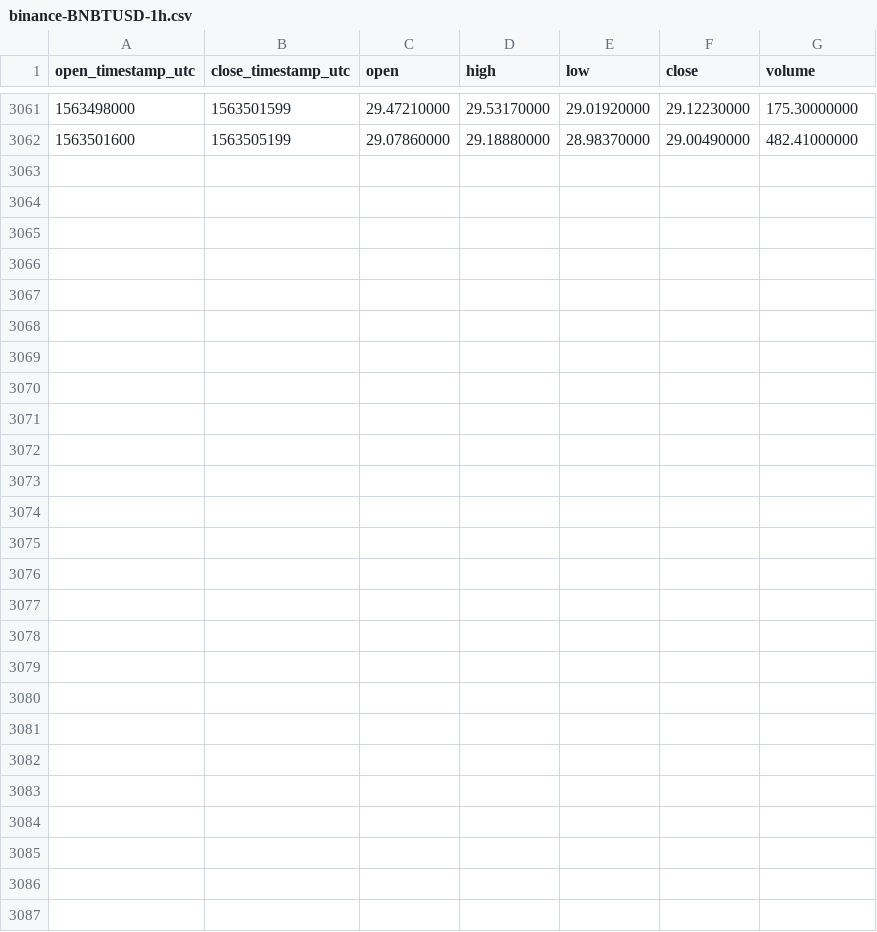
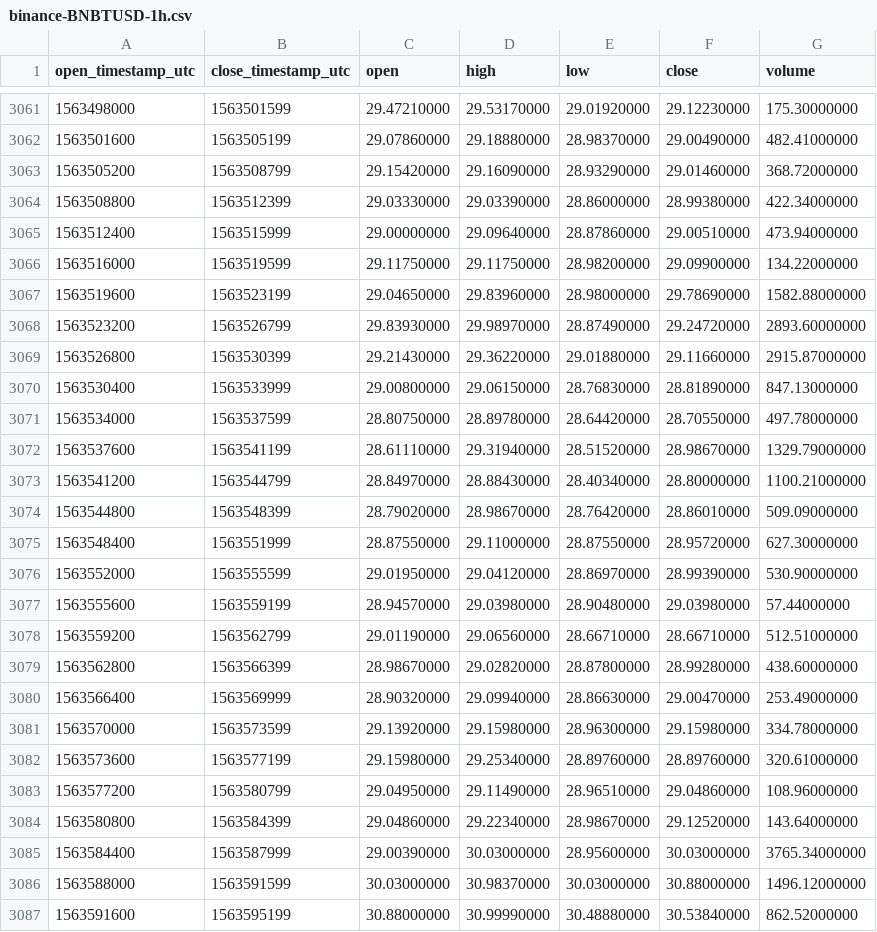
Before and after one commit to cryptobigbro/binance-BNBTUSD, a CSV file: binance-BNBTUSD-1h.csv, drawn as a sheet; only a part is shown, gaps mark what is left out; the diff names each change by its address in the sheet, - before the commit and + after, or states it on an @@ line.

Commit message:
Update OHLCV data.

```diff
--- a/binance-BNBTUSD-1h.csv
+++ b/binance-BNBTUSD-1h.csv
+row 3063: 1563505200 | 1563508799 | 29.15420000 | 29.16090000 | 28.93290000 | 29.01460000 | 368.72000000
+row 3064: 1563508800 | 1563512399 | 29.03330000 | 29.03390000 | 28.86000000 | 28.99380000 | 422.34000000
+row 3065: 1563512400 | 1563515999 | 29.00000000 | 29.09640000 | 28.87860000 | 29.00510000 | 473.94000000
+row 3066: 1563516000 | 1563519599 | 29.11750000 | 29.11750000 | 28.98200000 | 29.09900000 | 134.22000000
+row 3067: 1563519600 | 1563523199 | 29.04650000 | 29.83960000 | 28.98000000 | 29.78690000 | 1582.88000000
+row 3068: 1563523200 | 1563526799 | 29.83930000 | 29.98970000 | 28.87490000 | 29.24720000 | 2893.60000000
+row 3069: 1563526800 | 1563530399 | 29.21430000 | 29.36220000 | 29.01880000 | 29.11660000 | 2915.87000000
+row 3070: 1563530400 | 1563533999 | 29.00800000 | 29.06150000 | 28.76830000 | 28.81890000 | 847.13000000
+row 3071: 1563534000 | 1563537599 | 28.80750000 | 28.89780000 | 28.64420000 | 28.70550000 | 497.78000000
+row 3072: 1563537600 | 1563541199 | 28.61110000 | 29.31940000 | 28.51520000 | 28.98670000 | 1329.79000000
+row 3073: 1563541200 | 1563544799 | 28.84970000 | 28.88430000 | 28.40340000 | 28.80000000 | 1100.21000000
+row 3074: 1563544800 | 1563548399 | 28.79020000 | 28.98670000 | 28.76420000 | 28.86010000 | 509.09000000
+row 3075: 1563548400 | 1563551999 | 28.87550000 | 29.11000000 | 28.87550000 | 28.95720000 | 627.30000000
+row 3076: 1563552000 | 1563555599 | 29.01950000 | 29.04120000 | 28.86970000 | 28.99390000 | 530.90000000
+row 3077: 1563555600 | 1563559199 | 28.94570000 | 29.03980000 | 28.90480000 | 29.03980000 | 57.44000000
+row 3078: 1563559200 | 1563562799 | 29.01190000 | 29.06560000 | 28.66710000 | 28.66710000 | 512.51000000
+row 3079: 1563562800 | 1563566399 | 28.98670000 | 29.02820000 | 28.87800000 | 28.99280000 | 438.60000000
+row 3080: 1563566400 | 1563569999 | 28.90320000 | 29.09940000 | 28.86630000 | 29.00470000 | 253.49000000
+row 3081: 1563570000 | 1563573599 | 29.13920000 | 29.15980000 | 28.96300000 | 29.15980000 | 334.78000000
+row 3082: 1563573600 | 1563577199 | 29.15980000 | 29.25340000 | 28.89760000 | 28.89760000 | 320.61000000
+row 3083: 1563577200 | 1563580799 | 29.04950000 | 29.11490000 | 28.96510000 | 29.04860000 | 108.96000000
+row 3084: 1563580800 | 1563584399 | 29.04860000 | 29.22340000 | 28.98670000 | 29.12520000 | 143.64000000
+row 3085: 1563584400 | 1563587999 | 29.00390000 | 30.03000000 | 28.95600000 | 30.03000000 | 3765.34000000
+row 3086: 1563588000 | 1563591599 | 30.03000000 | 30.98370000 | 30.03000000 | 30.88000000 | 1496.12000000
+row 3087: 1563591600 | 1563595199 | 30.88000000 | 30.99990000 | 30.48880000 | 30.53840000 | 862.52000000
```
Also changed, not shown: binance-BNBTUSD-1d.csv.
